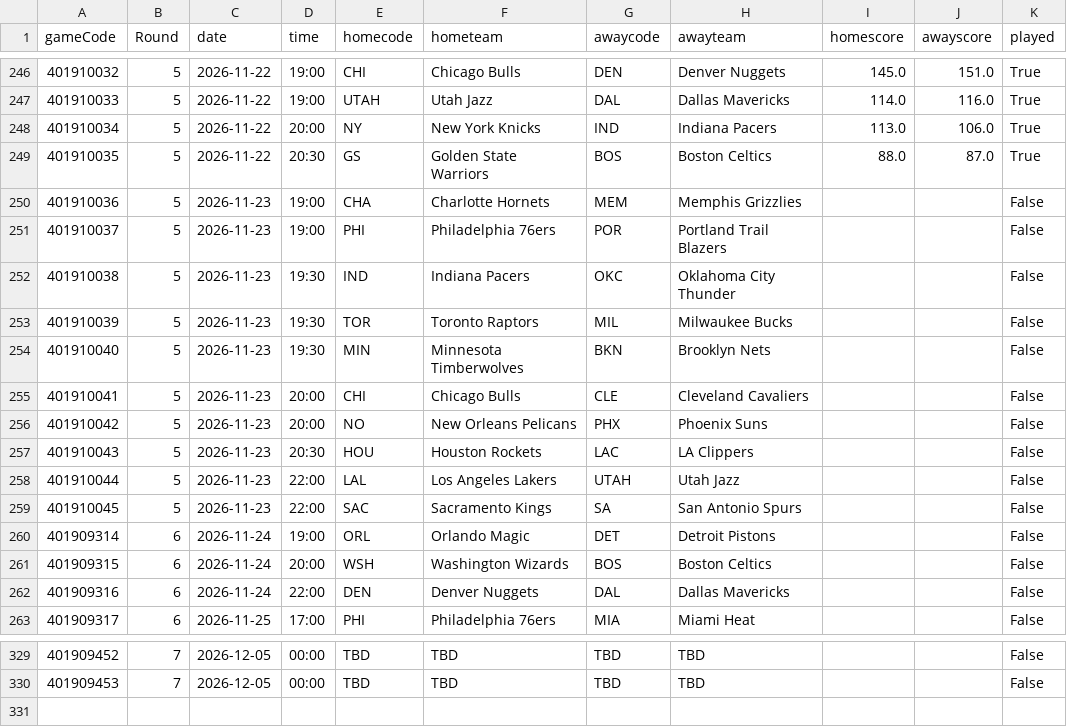
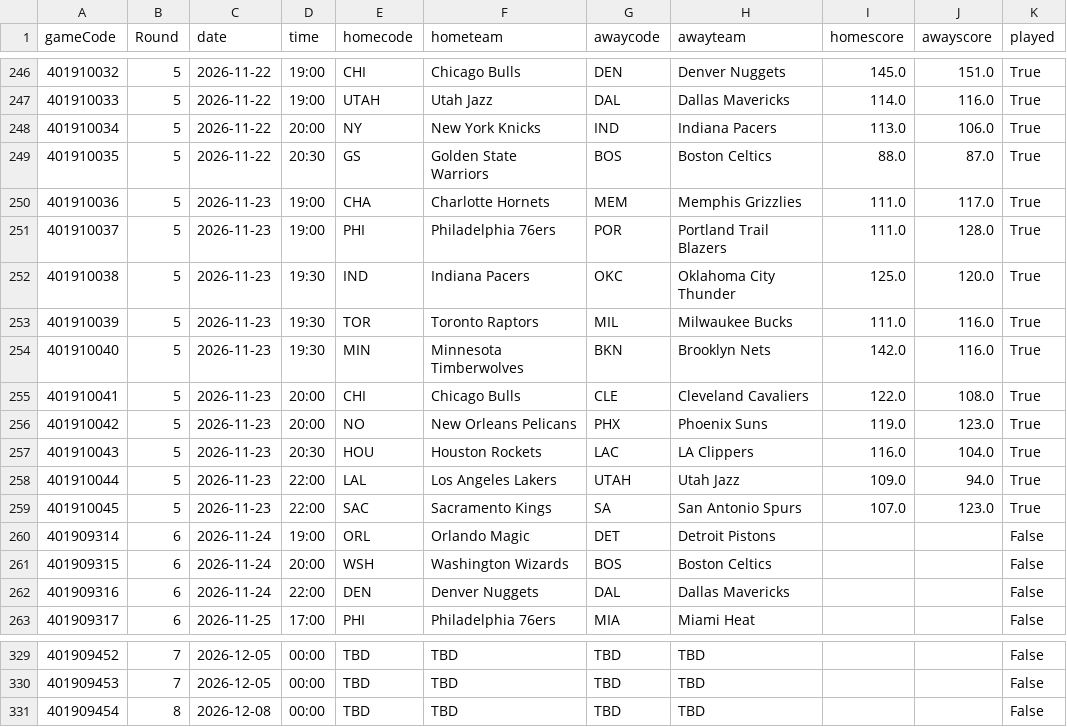
Before and after one commit to tsiamis3/o-dimarxos, a CSV file: data/raw/NBA2026_games.csv, drawn as a sheet; only a part is shown, gaps mark what is left out.

```diff
--- a/data/raw/NBA2026_games.csv
+++ b/data/raw/NBA2026_games.csv
@@ -249,12 +249,12 @@ gameCode,Round,date,time,homecode,hometeam,awaycode,awayteam,homescore,awayscore
 401910035,5,2026-11-22,20:30,GS,Golden State Warriors,BOS,Boston Celtics,88.0,87.0,True
-401910036,5,2026-11-23,19:00,CHA,Charlotte Hornets,MEM,Memphis Grizzlies,,,False
-401910037,5,2026-11-23,19:00,PHI,Philadelphia 76ers,POR,Portland Trail Blazers,,,False
-401910038,5,2026-11-23,19:30,IND,Indiana Pacers,OKC,Oklahoma City Thunder,,,False
-401910039,5,2026-11-23,19:30,TOR,Toronto Raptors,MIL,Milwaukee Bucks,,,False
-401910040,5,2026-11-23,19:30,MIN,Minnesota Timberwolves,BKN,Brooklyn Nets,,,False
-401910041,5,2026-11-23,20:00,CHI,Chicago Bulls,CLE,Cleveland Cavaliers,,,False
-401910042,5,2026-11-23,20:00,NO,New Orleans Pelicans,PHX,Phoenix Suns,,,False
-401910043,5,2026-11-23,20:30,HOU,Houston Rockets,LAC,LA Clippers,,,False
-401910044,5,2026-11-23,22:00,LAL,Los Angeles Lakers,UTAH,Utah Jazz,,,False
-401910045,5,2026-11-23,22:00,SAC,Sacramento Kings,SA,San Antonio Spurs,,,False
+401910036,5,2026-11-23,19:00,CHA,Charlotte Hornets,MEM,Memphis Grizzlies,111.0,117.0,True
+401910037,5,2026-11-23,19:00,PHI,Philadelphia 76ers,POR,Portland Trail Blazers,111.0,128.0,True
+401910038,5,2026-11-23,19:30,IND,Indiana Pacers,OKC,Oklahoma City Thunder,125.0,120.0,True
+401910039,5,2026-11-23,19:30,TOR,Toronto Raptors,MIL,Milwaukee Bucks,111.0,116.0,True
+401910040,5,2026-11-23,19:30,MIN,Minnesota Timberwolves,BKN,Brooklyn Nets,142.0,116.0,True
+401910041,5,2026-11-23,20:00,CHI,Chicago Bulls,CLE,Cleveland Cavaliers,122.0,108.0,True
+401910042,5,2026-11-23,20:00,NO,New Orleans Pelicans,PHX,Phoenix Suns,119.0,123.0,True
+401910043,5,2026-11-23,20:30,HOU,Houston Rockets,LAC,LA Clippers,116.0,104.0,True
+401910044,5,2026-11-23,22:00,LAL,Los Angeles Lakers,UTAH,Utah Jazz,109.0,94.0,True
+401910045,5,2026-11-23,22:00,SAC,Sacramento Kings,SA,San Antonio Spurs,107.0,123.0,True
 401909314,6,2026-11-24,19:00,ORL,Orlando Magic,DET,Detroit Pistons,,,False
@@ -330 +330,2 @@ gameCode,Round,date,time,homecode,hometeam,awaycode,awayteam,homescore,awayscore
 401909453,7,2026-12-05,00:00,TBD,TBD,TBD,TBD,,,False
+401909454,8,2026-12-08,00:00,TBD,TBD,TBD,TBD,,,False
```
Also changed, not shown: data/predictions/NBA_edge.csv, data/predictions/U_edge.csv, 10 other files.
